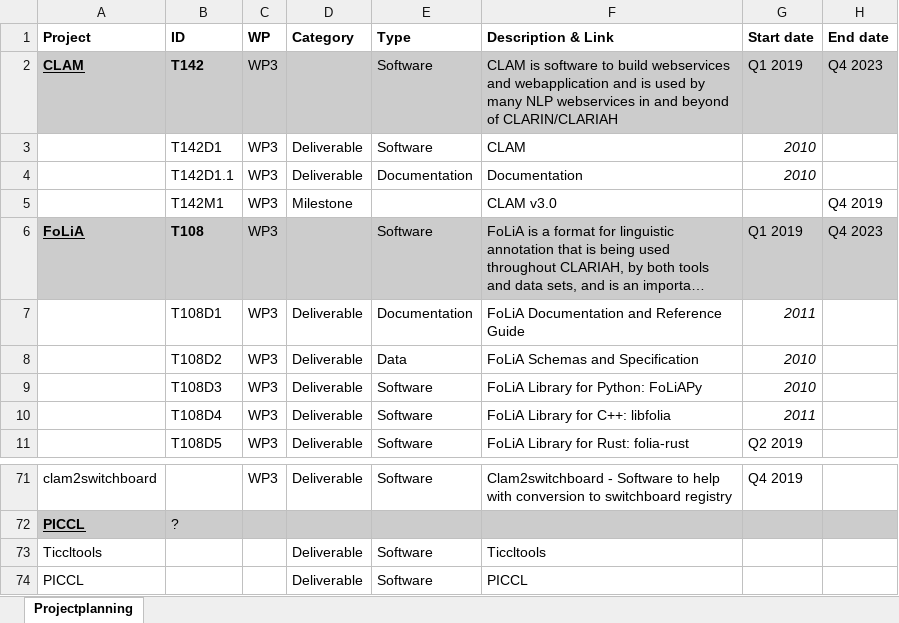
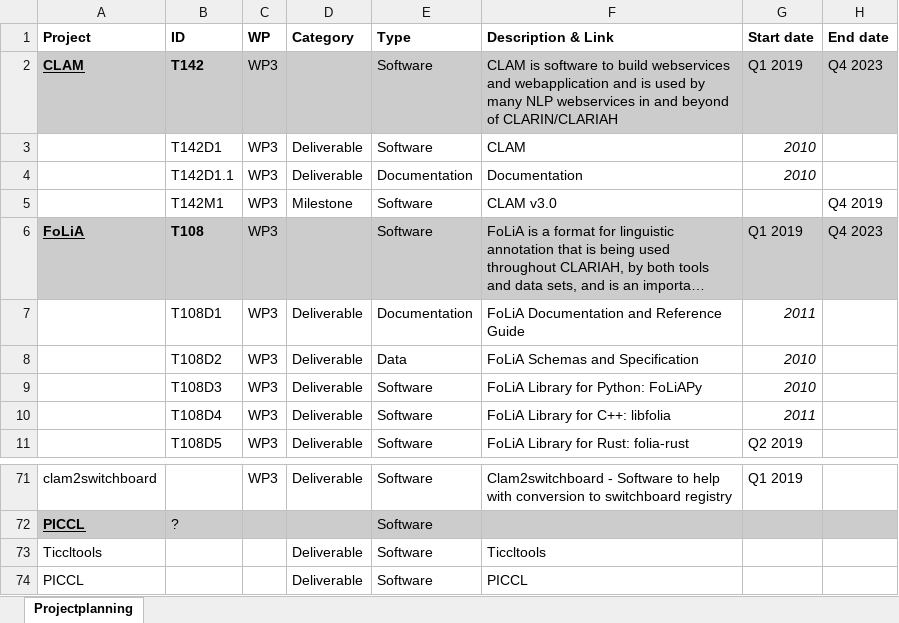
Before and after one commit to LanguageMachines/clariah-plus-tasks, an Excel workbook: clariah-plus-workplan.xlsx, sheet Projectplanning, drawn as a sheet; only a part is shown, gaps mark what is left out; long unchanged cells end in …; values as stored, in another font and other column widths than the file's, no borders; the diff covers the shown part only; the diff names each change by its address in the sheet, - before the commit and + after, or states it on an @@ line.

Commit message:
Filled some more dates, types and remarks

```diff
--- a/clariah-plus-workplan.xlsx (sheet Projectplanning)
+++ b/clariah-plus-workplan.xlsx (sheet Projectplanning)
-E5 (Type): (empty)
+E5 (Type): Software
-G71 (Start date): Q4 2019
+G71 (Start date): Q1 2019
-E72 (Type): (empty)
+E72 (Type): Software
```
Also changed, not shown: 65 edited cells and cell formats elsewhere in this sheet, 1 other file.
